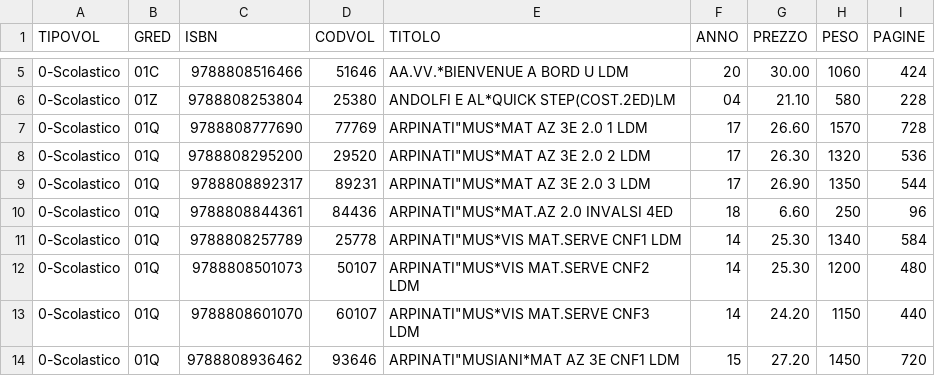
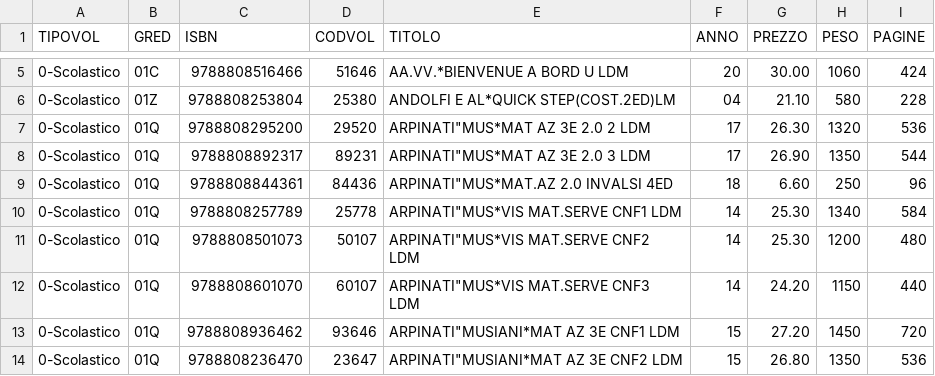
Before and after one commit to DioGodDiamond/csv, a CSV file: Cat_Zani_ext.csv, drawn as a sheet; only a part is shown, gaps mark what is left out; the shorter side is filled out with more unchanged rows; the diff names each change by its address in the sheet, - before the commit and + after, or states it on an @@ line.

Commit message:
Update Cat_Zani_ext.csv

```diff
--- a/Cat_Zani_ext.csv
+++ b/Cat_Zani_ext.csv
-row 7: 0-Scolastico | 01Q | 9788808777690 | 77769 | ARPINATI"MUS*MAT AZ 3E 2.0 1 LDM | 17 | 26.60 | 1570 | 728
```
